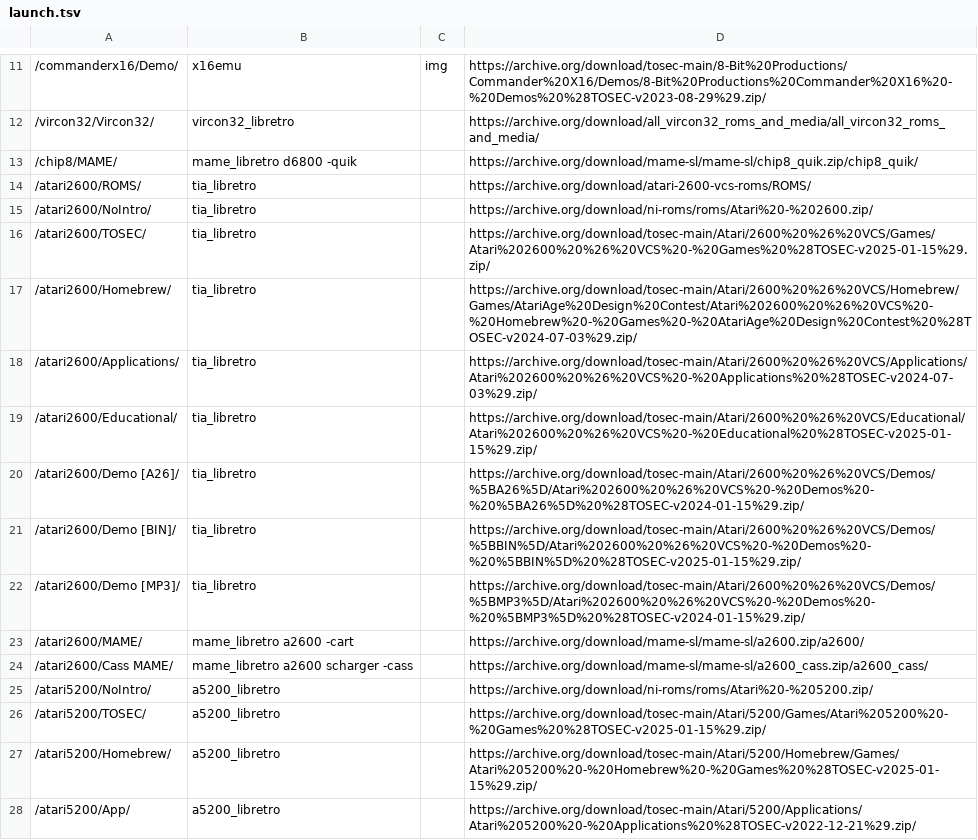
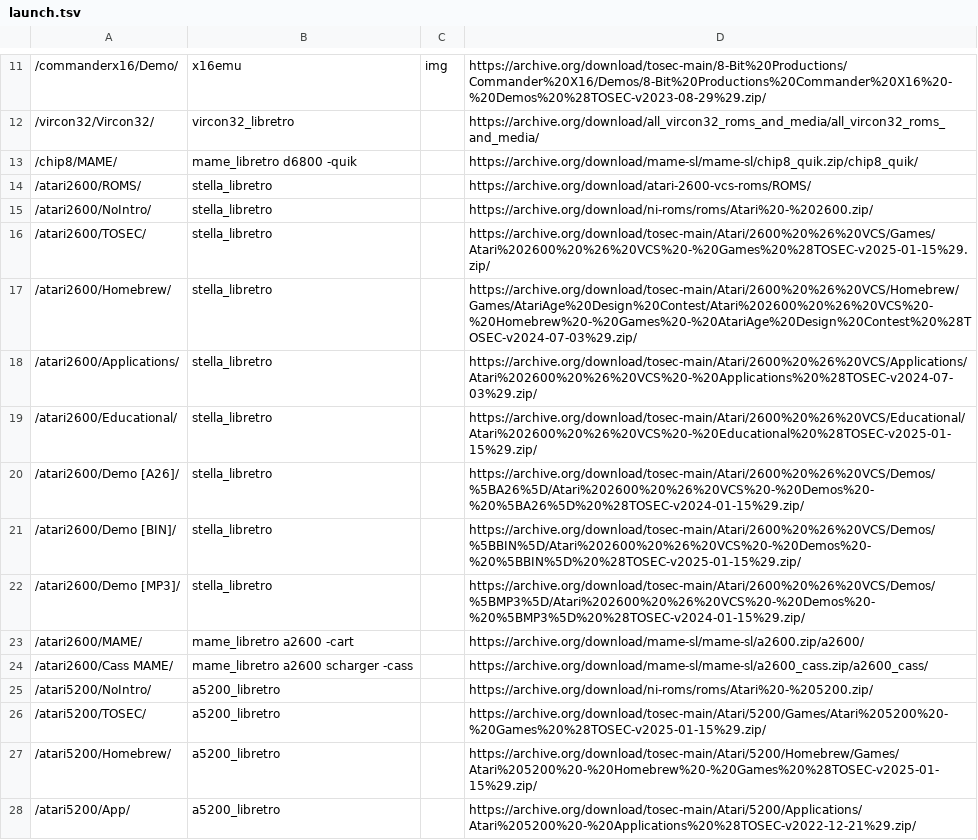
Before and after one commit to WizzardSK/wizzardsk.github.io, a TSV file: launch.tsv, drawn as a sheet; only a part is shown, gaps mark what is left out; the diff names each change by its address in the sheet, - before the commit and + after, or states it on an @@ line.

```diff
--- a/launch.tsv
+++ b/launch.tsv
-B14:B22: tia_libretro
+B14:B22: stella_libretro
```
Also changed, not shown: 7 other files.
